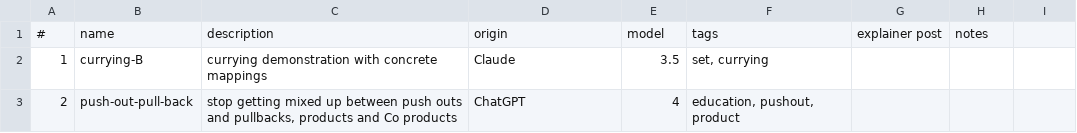
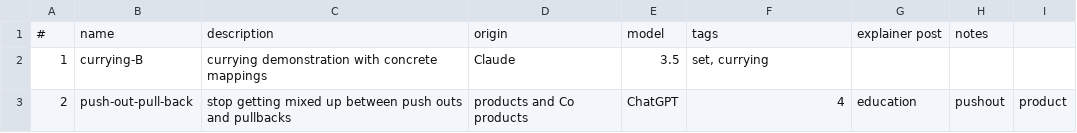
Before and after one commit to lawrencerowland/functors-for_projects, a CSV file: app-index.csv, drawn as a sheet.

Commit message:
Revert "Merge pull request #9 from lawrencerowland/codex/fix-app.jsx-not-displaying-in-card-index"
This reverts commit 1e152ecbf2e3950dd320af87fd9ad27f34b75226, reversing
changes made to 9fe0d5f36fae9825e7338f3a4f2460175d503629.

```diff
--- a/app-index.csv
+++ b/app-index.csv
@@ -2,2 +2,2 @@
 1,currying-B,currying demonstration with concrete mappings,Claude,3.5,"set, currying",,
-2,push-out-pull-back,"stop getting mixed up between push outs and pullbacks, products and Co products",ChatGPT,4,"education, pushout, product",,
+2,push-out-pull-back,stop getting mixed up between push outs and pullbacks, products and Co products,ChatGPT,4,education, pushout, product,,
```
